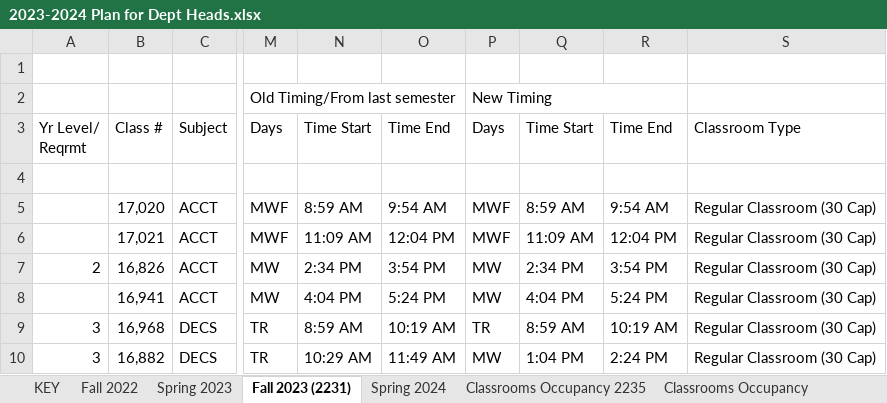
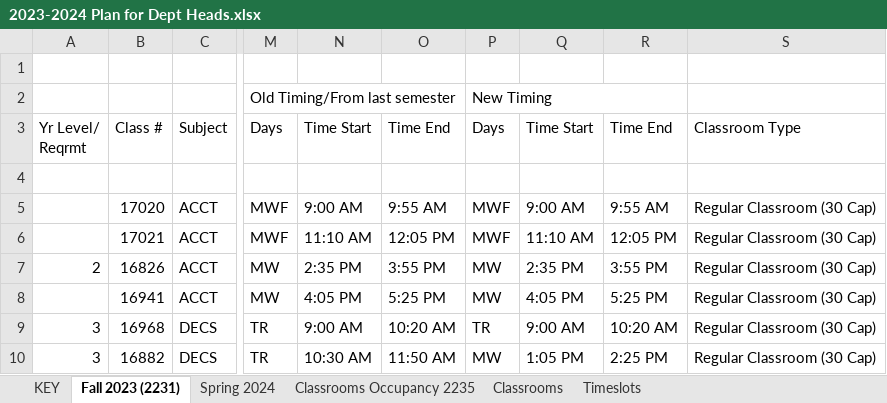
Before and after one commit to rit-d-scheduling-coop/course-scheduling, an Excel workbook: Excel/2023-2024 Plan for Dept Heads.xlsx, sheet Fall 2023 (2231), drawn as a sheet; only a part is shown, gaps mark what is left out; values as stored, in another font and other column widths than the file's, no cell formats; the diff covers the shown part only; the diff names each change by its address in the sheet, - before the commit and + after, or states it on an @@ line.

```diff
--- a/Excel/2023-2024 Plan for Dept Heads.xlsx (sheet Fall 2023 (2231))
+++ b/Excel/2023-2024 Plan for Dept Heads.xlsx (sheet Fall 2023 (2231))
@@ sheet tab hidden: Fall 2022 @@
@@ sheet tab hidden: Spring 2023 @@
@@ sheet tab hidden: Classrooms Occupancy @@
-B5 (Class #): 17,020
+B5 (Class #): 17020
-N5 (Time Start): 8:59 AM
+N5 (Time Start): 9:00 AM
-O5 (Time End): 9:54 AM
+O5 (Time End): 9:55 AM
-Q5 (Time Start): 8:59 AM
+Q5 (Time Start): 9:00 AM
-R5 (Time End): 9:54 AM
+R5 (Time End): 9:55 AM
-B6 (Class #): 17,021
+B6 (Class #): 17021
-N6 (Time Start): 11:09 AM
+N6 (Time Start): 11:10 AM
-O6 (Time End): 12:04 PM
+O6 (Time End): 12:05 PM
-Q6 (Time Start): 11:09 AM
+Q6 (Time Start): 11:10 AM
-R6 (Time End): 12:04 PM
+R6 (Time End): 12:05 PM
-B7 (Class #): 16,826
+B7 (Class #): 16826
-N7 (Time Start): 2:34 PM
+N7 (Time Start): 2:35 PM
-O7 (Time End): 3:54 PM
+O7 (Time End): 3:55 PM
-Q7 (Time Start): 2:34 PM
+Q7 (Time Start): 2:35 PM
-R7 (Time End): 3:54 PM
+R7 (Time End): 3:55 PM
-B8 (Class #): 16,941
+B8 (Class #): 16941
-N8 (Time Start): 4:04 PM
+N8 (Time Start): 4:05 PM
-O8 (Time End): 5:24 PM
+O8 (Time End): 5:25 PM
-Q8 (Time Start): 4:04 PM
+Q8 (Time Start): 4:05 PM
-R8 (Time End): 5:24 PM
+R8 (Time End): 5:25 PM
-B9 (Class #): 16,968
+B9 (Class #): 16968
-N9 (Time Start): 8:59 AM
+N9 (Time Start): 9:00 AM
-O9 (Time End): 10:19 AM
+O9 (Time End): 10:20 AM
-Q9 (Time Start): 8:59 AM
+Q9 (Time Start): 9:00 AM
-R9 (Time End): 10:19 AM
+R9 (Time End): 10:20 AM
-B10 (Class #): 16,882
+B10 (Class #): 16882
-N10 (Time Start): 10:29 AM
+N10 (Time Start): 10:30 AM
-O10 (Time End): 11:49 AM
+O10 (Time End): 11:50 AM
-Q10 (Time Start): 1:04 PM
+Q10 (Time Start): 1:05 PM
-R10 (Time End): 2:24 PM
+R10 (Time End): 2:25 PM
```
Also changed, not shown: 1662 edited cells elsewhere in this sheet, sheet Spring 2024, sheet Classrooms Occupancy 2235, sheet Timeslots, other sheet tabs, cell formats, 9 other files.
